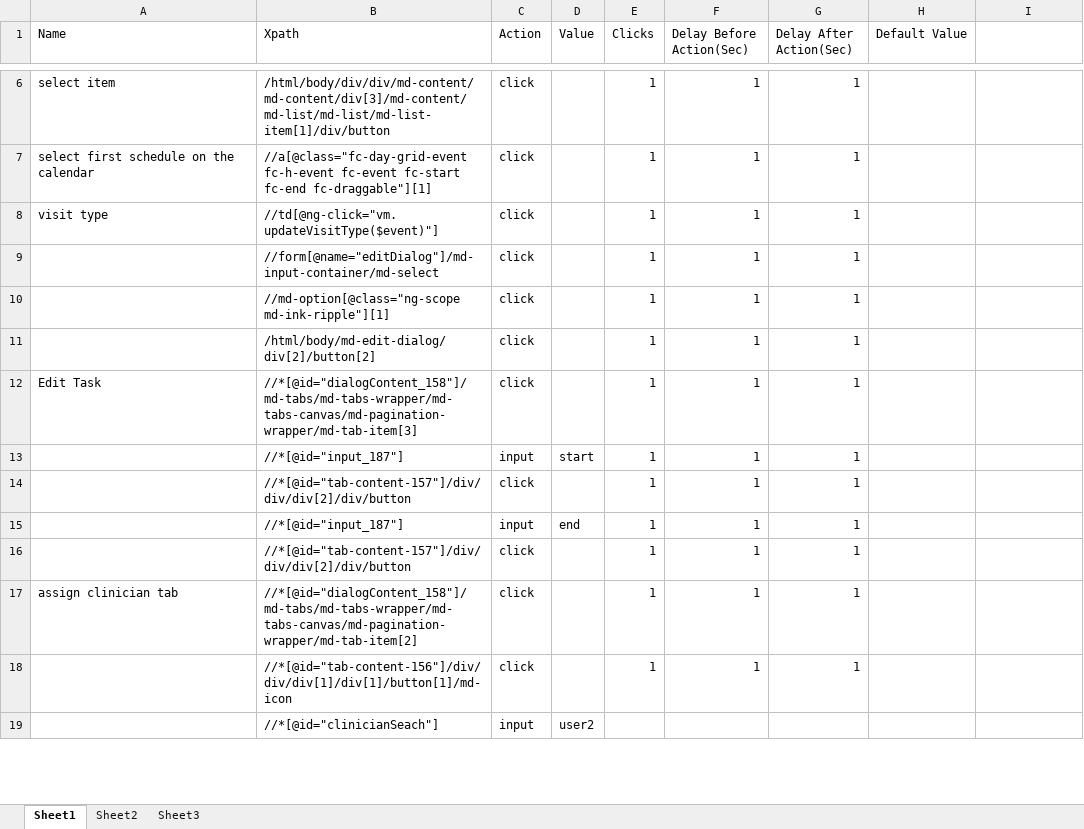
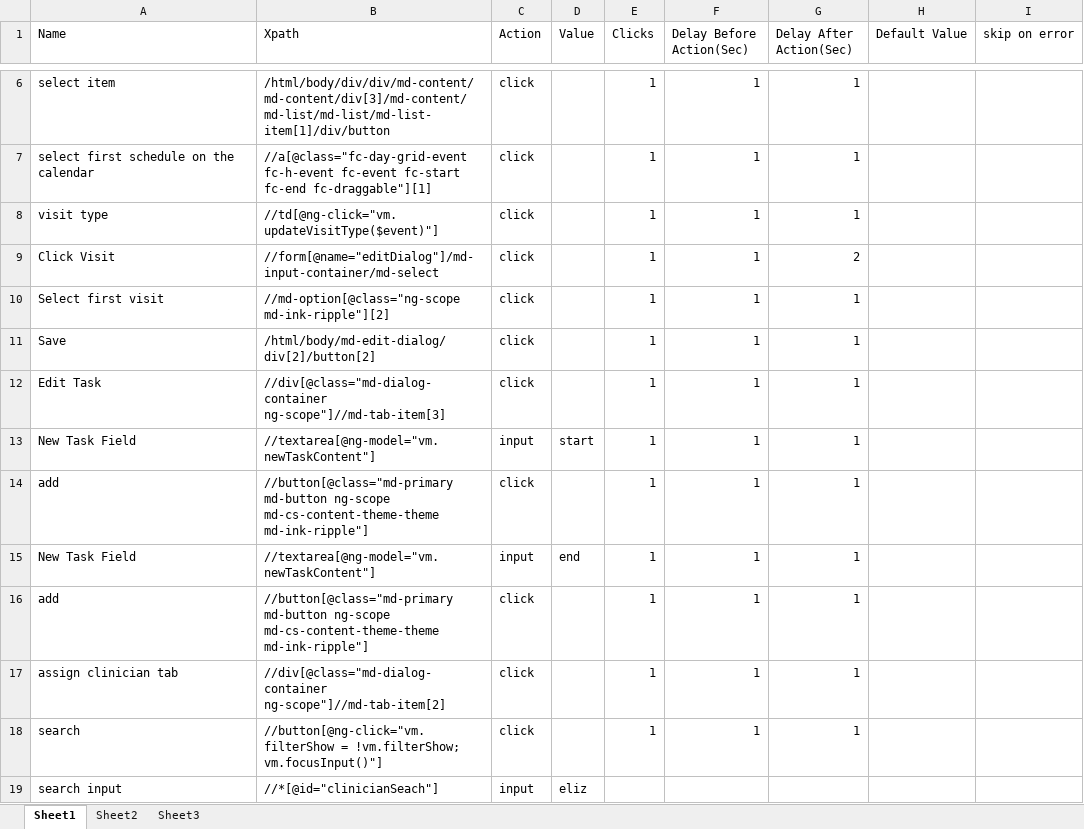
Before and after one commit to Ustingit/Automation, an Excel workbook: resources/scheduling.xlsx, sheet Sheet1, drawn as a sheet; only a part is shown, gaps mark what is left out; values as stored, in another font and other column widths than the file's, no borders; the diff covers the shown part only; the diff names each change by its address in the sheet, - before the commit and + after, or states it on an @@ line.

```diff
--- a/resources/scheduling.xlsx (sheet Sheet1)
+++ b/resources/scheduling.xlsx (sheet Sheet1)
-I1: (empty)
+I1: skip on error
-A9 (Name): (empty)
+A9 (Name): Click Visit
-G9 (Delay After Action(Sec)): 1
+G9 (Delay After Action(Sec)): 2
-A10 (Name): (empty)
+A10 (Name): Select first visit
-B10 (Xpath): //md-option[@class="ng-scope md-ink-ripple"][1]
+B10 (Xpath): //md-option[@class="ng-scope md-ink-ripple"][2]
-A11 (Name): (empty)
+A11 (Name): Save
-B12 (Xpath): //*[@id="dialogContent_158"]/md-tabs/md-tabs-wrapper/md-tabs-canvas/md-pagination-wrapper/md-tab-item[3]
+B12 (Xpath): //div[@class="md-dialog-container ng-scope"]//md-tab-item[3]
-A13 (Name): (empty)
+A13 (Name): New Task Field
-B13 (Xpath): //*[@id="input_187"]
+B13 (Xpath): //textarea[@ng-model="vm.newTaskContent"]
-A14 (Name): (empty)
+A14 (Name): add
-B14 (Xpath): //*[@id="tab-content-157"]/div/div/div[2]/div/button
+B14 (Xpath): //button[@class="md-primary md-button ng-scope md-cs-content-theme-theme md-ink-ripple"]
-A15 (Name): (empty)
+A15 (Name): New Task Field
-B15 (Xpath): //*[@id="input_187"]
+B15 (Xpath): //textarea[@ng-model="vm.newTaskContent"]
-A16 (Name): (empty)
+A16 (Name): add
-B16 (Xpath): //*[@id="tab-content-157"]/div/div/div[2]/div/button
+B16 (Xpath): //button[@class="md-primary md-button ng-scope md-cs-content-theme-theme md-ink-ripple"]
-B17 (Xpath): //*[@id="dialogContent_158"]/md-tabs/md-tabs-wrapper/md-tabs-canvas/md-pagination-wrapper/md-tab-item[2]
+B17 (Xpath): //div[@class="md-dialog-container ng-scope"]//md-tab-item[2]
-A18 (Name): (empty)
+A18 (Name): search
-B18 (Xpath): //*[@id="tab-content-156"]/div/div/div[1]/div[1]/button[1]/md-icon
+B18 (Xpath): //button[@ng-click="vm.filterShow = !vm.filterShow; vm.focusInput()"]
-A19 (Name): (empty)
+A19 (Name): search input
-D19 (Value): user2
+D19 (Value): eliz
```
Also changed, not shown: 1 removed row and 13 edited cells elsewhere in this sheet, resources/admissionForNewPatient.xlsx, 9 other files.
